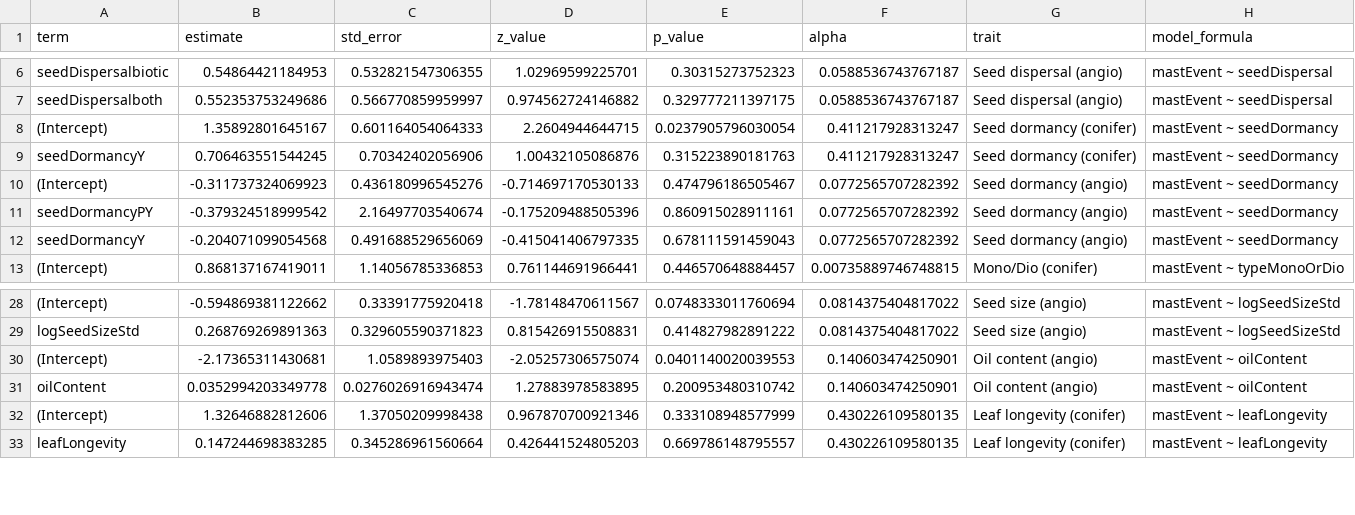
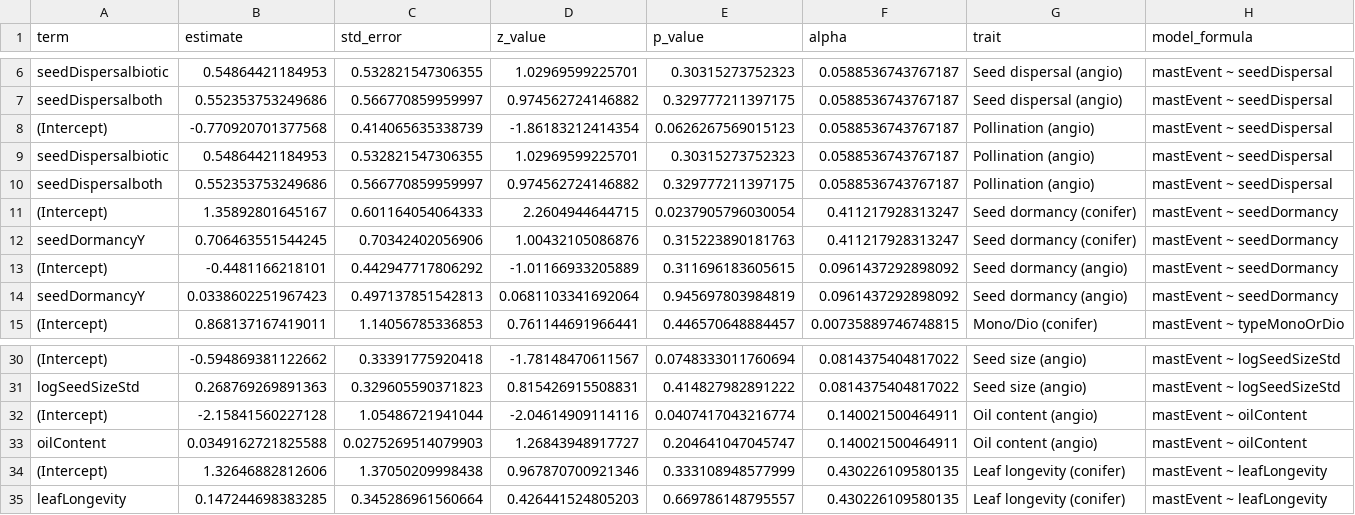
Before and after one commit to wangxm-forest/mast_trait, a CSV file: output/pglsResults.csv, drawn as a sheet; only a part is shown, gaps mark what is left out.

Commit message:
results from brglm

```diff
--- a/output/pglsResults.csv
+++ b/output/pglsResults.csv
@@ -7,7 +7,9 @@
 "seedDispersalboth",0.552353753249686,0.566770859959997,0.974562724146882,0.329777211397175,0.0588536743767187,"Seed dispersal (angio)","mastEvent ~ seedDispersal"
+"(Intercept)",-0.770920701377568,0.414065635338739,-1.86183212414354,0.0626267569015123,0.0588536743767187,"Pollination (angio)","mastEvent ~ seedDispersal"
+"seedDispersalbiotic",0.54864421184953,0.532821547306355,1.02969599225701,0.30315273752323,0.0588536743767187,"Pollination (angio)","mastEvent ~ seedDispersal"
+"seedDispersalboth",0.552353753249686,0.566770859959997,0.974562724146882,0.329777211397175,0.0588536743767187,"Pollination (angio)","mastEvent ~ seedDispersal"
 "(Intercept)",1.35892801645167,0.601164054064333,2.2604944644715,0.0237905796030054,0.411217928313247,"Seed dormancy (conifer)","mastEvent ~ seedDormancy"
 "seedDormancyY",0.706463551544245,0.70342402056906,1.00432105086876,0.315223890181763,0.411217928313247,"Seed dormancy (conifer)","mastEvent ~ seedDormancy"
-"(Intercept)",-0.311737324069923,0.436180996545276,-0.714697170530133,0.474796186505467,0.0772565707282392,"Seed dormancy (angio)","mastEvent ~ seedDormancy"
-"seedDormancyPY",-0.379324518999542,2.16497703540674,-0.175209488505396,0.860915028911161,0.0772565707282392,"Seed dormancy (angio)","mastEvent ~ seedDormancy"
-"seedDormancyY",-0.204071099054568,0.491688529656069,-0.415041406797335,0.678111591459043,0.0772565707282392,"Seed dormancy (angio)","mastEvent ~ seedDormancy"
+"(Intercept)",-0.4481166218101,0.442947717806292,-1.01166933205889,0.311696183605615,0.0961437292898092,"Seed dormancy (angio)","mastEvent ~ seedDormancy"
+"seedDormancyY",0.0338602251967423,0.497137851542813,0.0681103341692064,0.945697803984819,0.0961437292898092,"Seed dormancy (angio)","mastEvent ~ seedDormancy"
 "(Intercept)",0.868137167419011,1.14056785336853,0.761144691966441,0.446570648884457,0.00735889746748815,"Mono/Dio (conifer)","mastEvent ~ typeMonoOrDio"
@@ -29,4 +31,4 @@
 "logSeedSizeStd",0.268769269891363,0.329605590371823,0.815426915508831,0.414827982891222,0.0814375404817022,"Seed size (angio)","mastEvent ~ logSeedSizeStd"
-"(Intercept)",-2.17365311430681,1.0589893975403,-2.05257306575074,0.0401140020039553,0.140603474250901,"Oil content (angio)","mastEvent ~ oilContent"
-"oilContent",0.0352994203349778,0.0276026916943474,1.27883978583895,0.200953480310742,0.140603474250901,"Oil content (angio)","mastEvent ~ oilContent"
+"(Intercept)",-2.15841560227128,1.05486721941044,-2.04614909114116,0.0407417043216774,0.140021500464911,"Oil content (angio)","mastEvent ~ oilContent"
+"oilContent",0.0349162721825588,0.0275269514079903,1.26843948917727,0.204641047045747,0.140021500464911,"Oil content (angio)","mastEvent ~ oilContent"
 "(Intercept)",1.32646882812606,1.37050209998438,0.967870700921346,0.333108948577999,0.430226109580135,"Leaf longevity (conifer)","mastEvent ~ leafLongevity"
```
Also changed, not shown: 1 other file.
